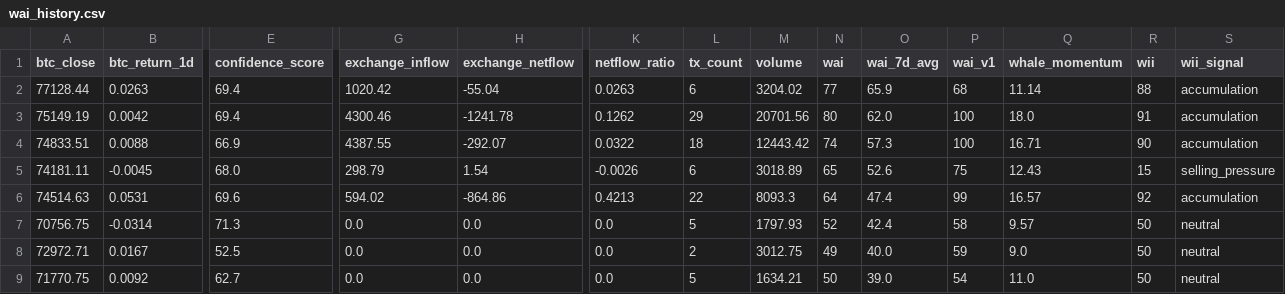
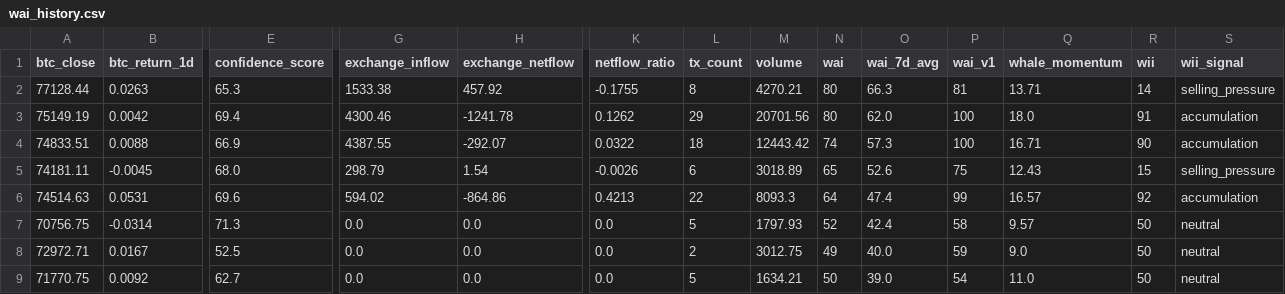
Before and after one commit to Whale-Activity-Analysis/wai-backend, a CSV file: data/wai_history.csv, drawn as a sheet; only a part is shown, gaps mark what is left out; the diff names each change by its address in the sheet, - before the commit and + after, or states it on an @@ line.

```diff
--- a/data/wai_history.csv
+++ b/data/wai_history.csv
-E2 (confidence_score): 69.4
+E2 (confidence_score): 65.3
-G2 (exchange_inflow): 1020.42
+G2 (exchange_inflow): 1533.38
-H2 (exchange_netflow): -55.04
+H2 (exchange_netflow): 457.92
-K2 (netflow_ratio): 0.0263
+K2 (netflow_ratio): -0.1755
-L2 (tx_count): 6
+L2 (tx_count): 8
-M2 (volume): 3204.02
+M2 (volume): 4270.21
-N2 (wai): 77
+N2 (wai): 80
-O2 (wai_7d_avg): 65.9
+O2 (wai_7d_avg): 66.3
-P2 (wai_v1): 68
+P2 (wai_v1): 81
-Q2 (whale_momentum): 11.14
+Q2 (whale_momentum): 13.71
-R2 (wii): 88
+R2 (wii): 14
-S2 (wii_signal): accumulation
+S2 (wii_signal): selling_pressure
```
Also changed, not shown: 2 other files.
